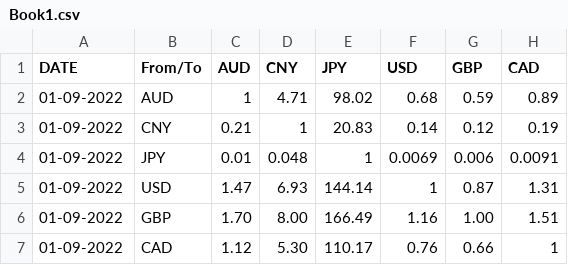
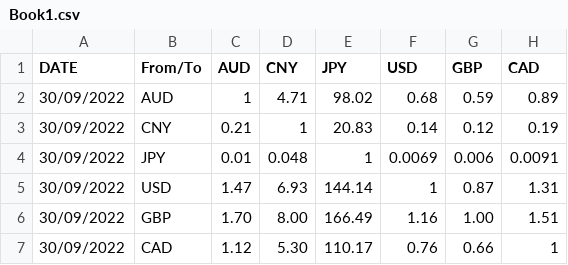
Before and after one commit to Jaxie-li/P4-Currency-Application-Agile-dev, a CSV file: Book1.csv, drawn as a sheet.

Commit message:
Updated the daily date(partially finished the Daily update function)

```diff
--- a/Book1.csv
+++ b/Book1.csv
@@ -1,7 +1,7 @@
 DATE,From/To,AUD,CNY,JPY,USD,GBP,CAD
-01-09-2022,AUD,1,4.71,98.02,0.68,0.59,0.89
-01-09-2022,CNY,0.21,1,20.83,0.14,0.12,0.19
-01-09-2022,JPY,0.01,0.048,1,0.0069,0.006,0.0091
-01-09-2022,USD,1.47,6.93,144.14,1,0.87,1.31
-01-09-2022,GBP,1.70,8.00,166.49,1.16,1.00,1.51
-01-09-2022,CAD,1.12,5.30,110.17,0.76,0.66,1
+30/09/2022,AUD,1,4.71,98.02,0.68,0.59,0.89
+30/09/2022,CNY,0.21,1,20.83,0.14,0.12,0.19
+30/09/2022,JPY,0.01,0.048,1,0.0069,0.006,0.0091
+30/09/2022,USD,1.47,6.93,144.14,1,0.87,1.31
+30/09/2022,GBP,1.70,8.00,166.49,1.16,1.00,1.51
+30/09/2022,CAD,1.12,5.30,110.17,0.76,0.66,1
```
Also changed, not shown: 6 other files.
